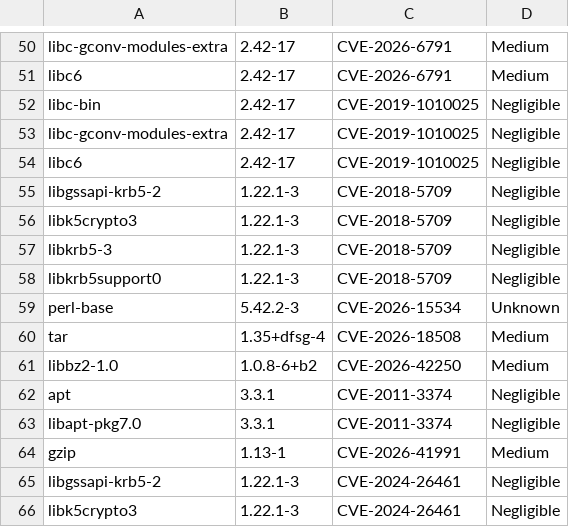
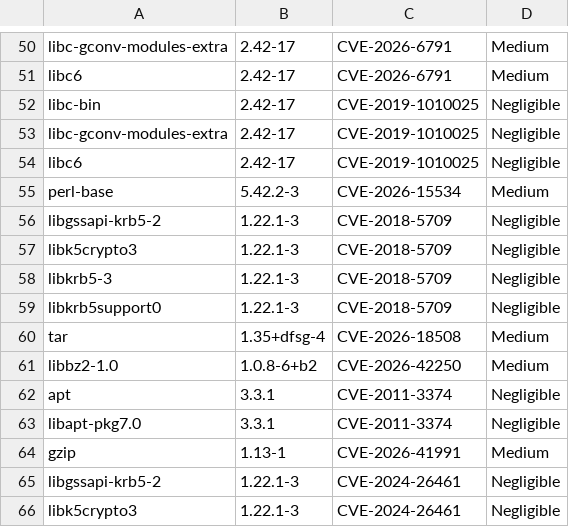
Before and after one commit to AnchorLayer/docker-baseimage-debian, a CSV file: vuln-reports-Forky/grype-report-Forky.csv, drawn as a sheet; only a part is shown, gaps mark what is left out.

```diff
--- a/vuln-reports-Forky/grype-report-Forky.csv
+++ b/vuln-reports-Forky/grype-report-Forky.csv
@@ -54,2 +54,3 @@
 "libc6","2.42-17","CVE-2019-1010025","Negligible"
+"perl-base","5.42.2-3","CVE-2026-15534","Medium"
 "libgssapi-krb5-2","1.22.1-3","CVE-2018-5709","Negligible"
@@ -58,3 +59,2 @@
 "libkrb5support0","1.22.1-3","CVE-2018-5709","Negligible"
-"perl-base","5.42.2-3","CVE-2026-15534","Unknown"
 "tar","1.35+dfsg-4","CVE-2026-18508","Medium"
```
Also changed, not shown: 6 other files.
